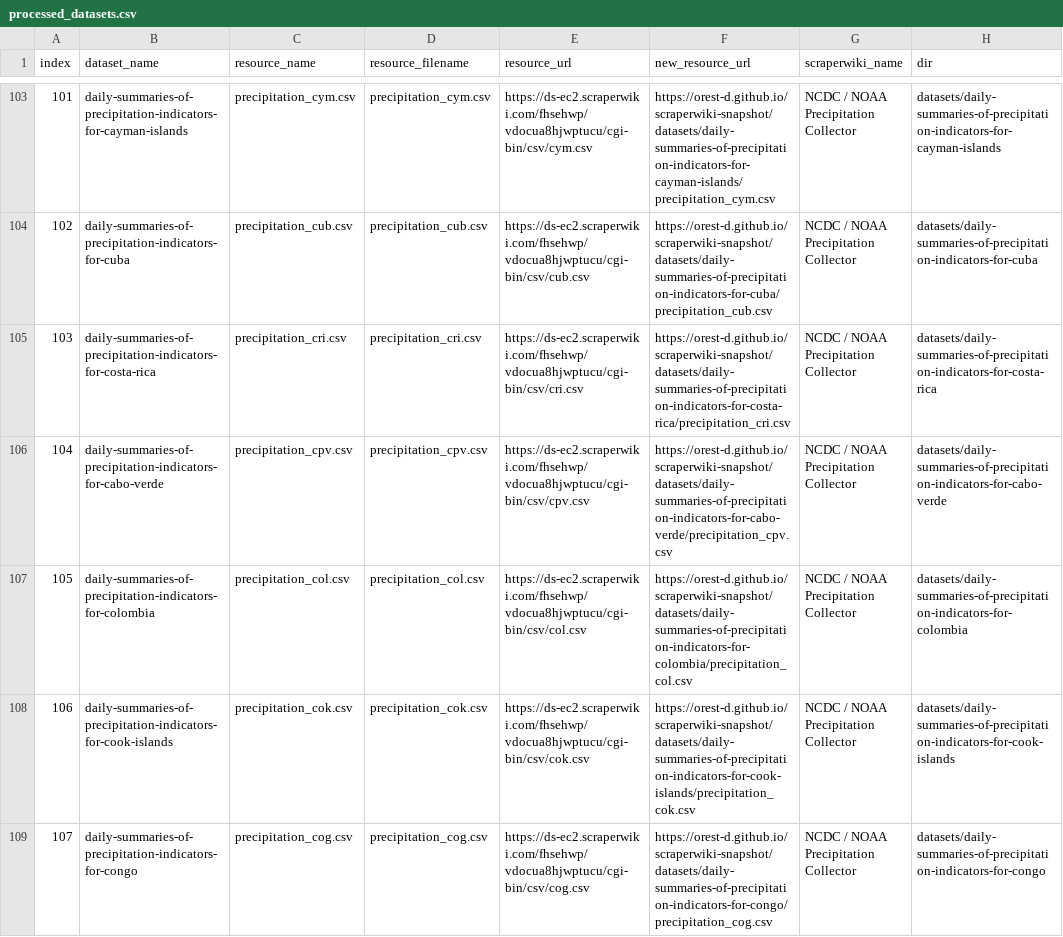
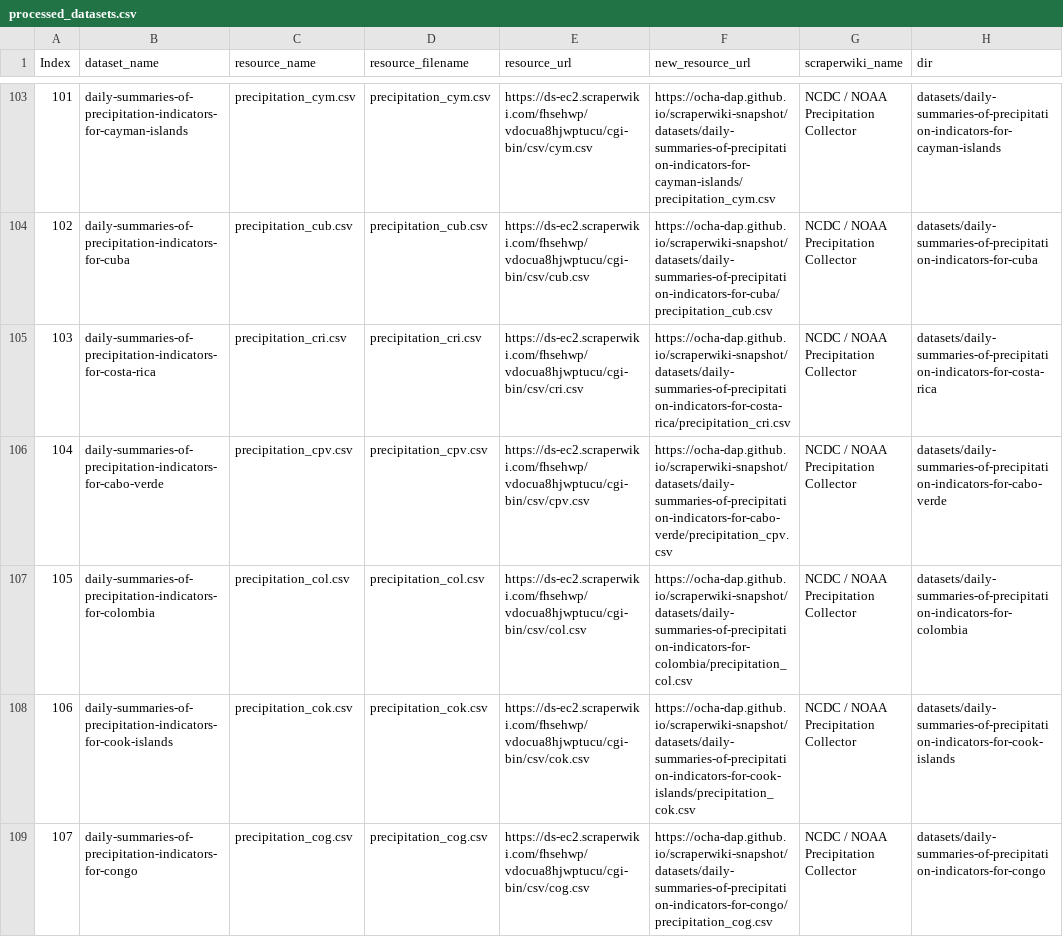
Before and after one commit to OCHA-DAP/scraperwiki-snapshot, a CSV file: processed_datasets.csv, drawn as a sheet; only a part is shown, gaps mark what is left out; the diff covers the shown part only; the diff names each change by its address in the sheet, - before the commit and + after, or states it on an @@ line.

Commit message:
Repository transfer to OCHA-DAP: resource links updated

```diff
--- a/processed_datasets.csv
+++ b/processed_datasets.csv
-A1: index
+A1: Index
-F103 (new_resource_url): https://orest-d.github.io/scraperwiki-snapshot/datasets/daily-summaries-of-precipitation-indicators-for-cayman-islands/precipitation_cym.csv
+F103 (new_resource_url): https://ocha-dap.github.io/scraperwiki-snapshot/datasets/daily-summaries-of-precipitation-indicators-for-cayman-islands/precipitation_cym.csv
-F104 (new_resource_url): https://orest-d.github.io/scraperwiki-snapshot/datasets/daily-summaries-of-precipitation-indicators-for-cuba/precipitation_cub.csv
+F104 (new_resource_url): https://ocha-dap.github.io/scraperwiki-snapshot/datasets/daily-summaries-of-precipitation-indicators-for-cuba/precipitation_cub.csv
-F105 (new_resource_url): https://orest-d.github.io/scraperwiki-snapshot/datasets/daily-summaries-of-precipitation-indicators-for-costa-rica/precipitation_cri.csv
+F105 (new_resource_url): https://ocha-dap.github.io/scraperwiki-snapshot/datasets/daily-summaries-of-precipitation-indicators-for-costa-rica/precipitation_cri.csv
-F106 (new_resource_url): https://orest-d.github.io/scraperwiki-snapshot/datasets/daily-summaries-of-precipitation-indicators-for-cabo-verde/precipitation_cpv.csv
+F106 (new_resource_url): https://ocha-dap.github.io/scraperwiki-snapshot/datasets/daily-summaries-of-precipitation-indicators-for-cabo-verde/precipitation_cpv.csv
-F107 (new_resource_url): https://orest-d.github.io/scraperwiki-snapshot/datasets/daily-summaries-of-precipitation-indicators-for-colombia/precipitation_col.csv
+F107 (new_resource_url): https://ocha-dap.github.io/scraperwiki-snapshot/datasets/daily-summaries-of-precipitation-indicators-for-colombia/precipitation_col.csv
-F108 (new_resource_url): https://orest-d.github.io/scraperwiki-snapshot/datasets/daily-summaries-of-precipitation-indicators-for-cook-islands/precipitation_cok.csv
+F108 (new_resource_url): https://ocha-dap.github.io/scraperwiki-snapshot/datasets/daily-summaries-of-precipitation-indicators-for-cook-islands/precipitation_cok.csv
-F109 (new_resource_url): https://orest-d.github.io/scraperwiki-snapshot/datasets/daily-summaries-of-precipitation-indicators-for-congo/precipitation_cog.csv
+F109 (new_resource_url): https://ocha-dap.github.io/scraperwiki-snapshot/datasets/daily-summaries-of-precipitation-indicators-for-congo/precipitation_cog.csv
```
Also changed, not shown: 119 edited cells elsewhere in this file.
